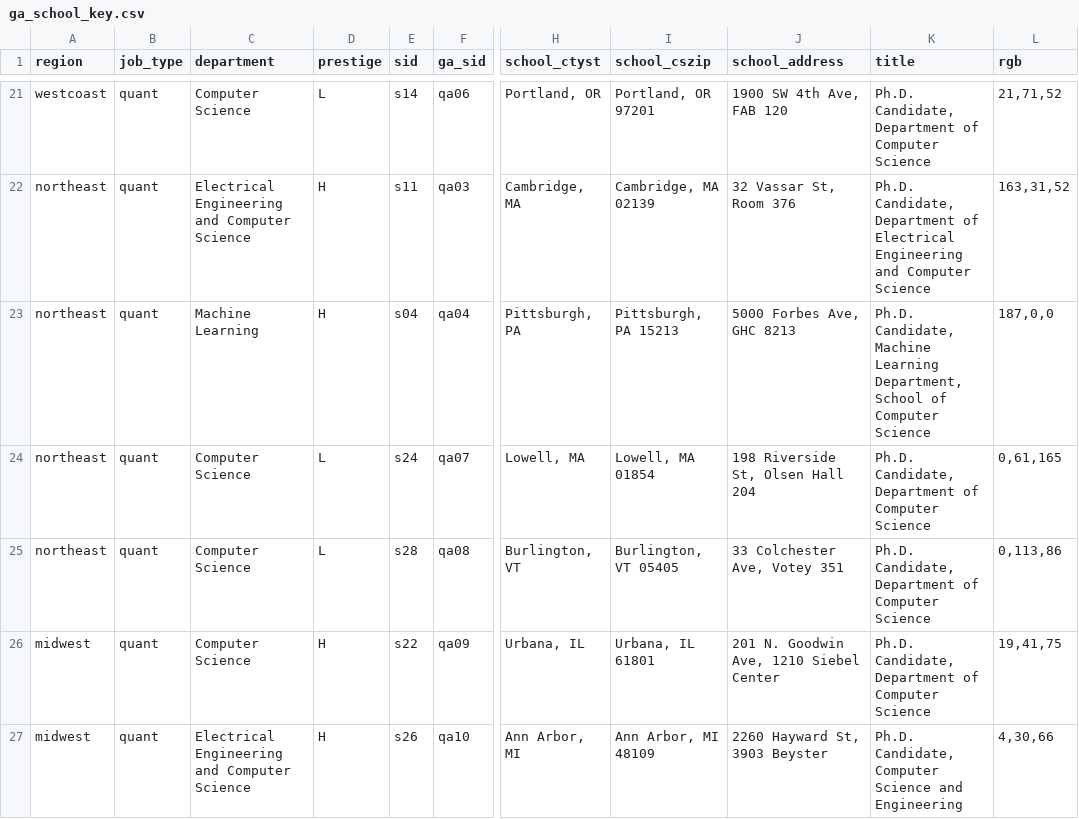
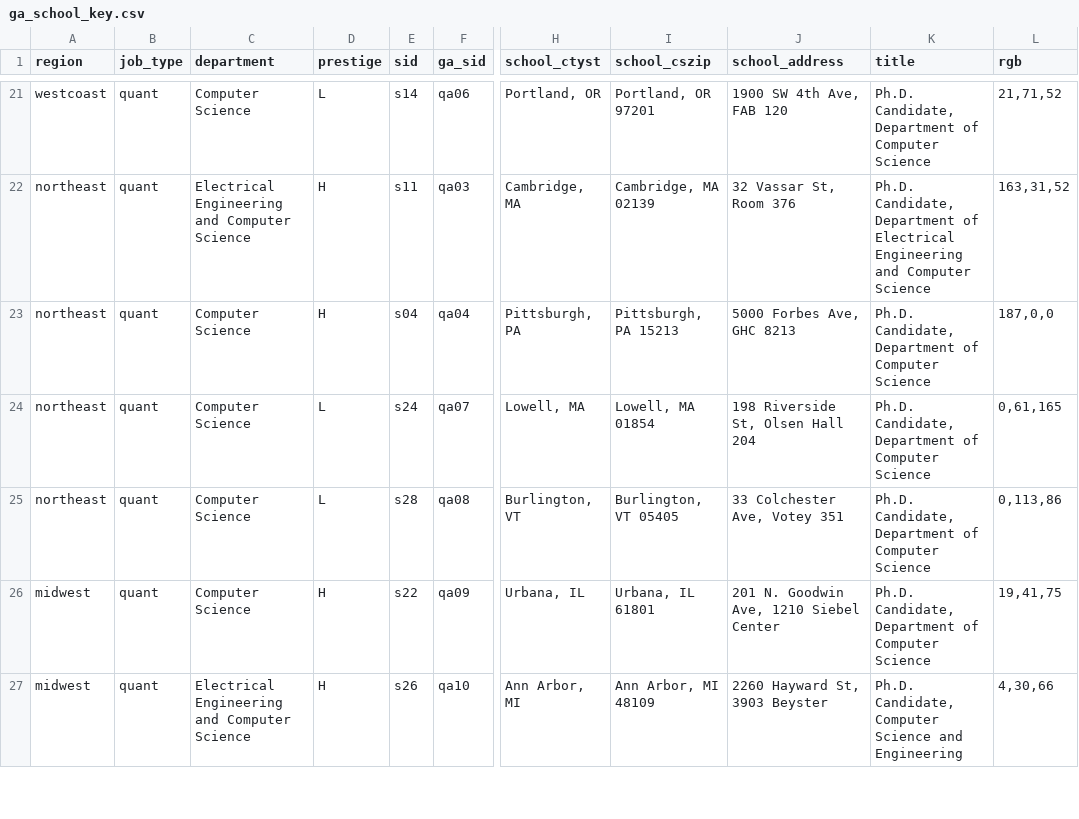
Before and after one commit to jmausolf/office_politics, a CSV file: keys/ga_school_key.csv, drawn as a sheet; only a part is shown, gaps mark what is left out; the diff covers the shown part only; the diff names each change by its address in the sheet, - before the commit and + after, or states it on an @@ line.

```diff
--- a/keys/ga_school_key.csv
+++ b/keys/ga_school_key.csv
-C23 (department): Machine Learning
+C23 (department): Computer Science
-K23 (title): Ph.D. Candidate, Machine Learning Department, School of Computer…
+K23 (title): Ph.D. Candidate, Department of Computer…
```
Also changed, not shown: 6 edited cells elsewhere in this file, experiment_test.csv, keys/int_key.csv, 10 other files.
